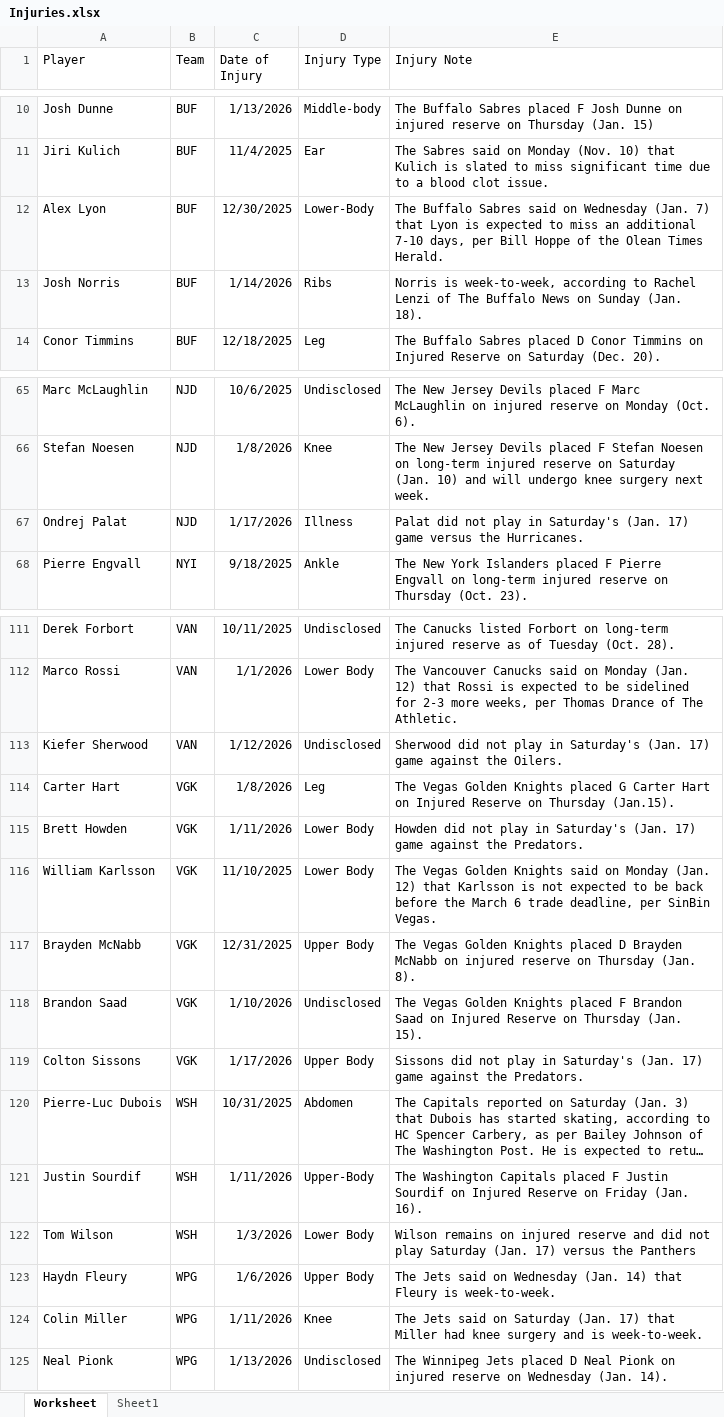
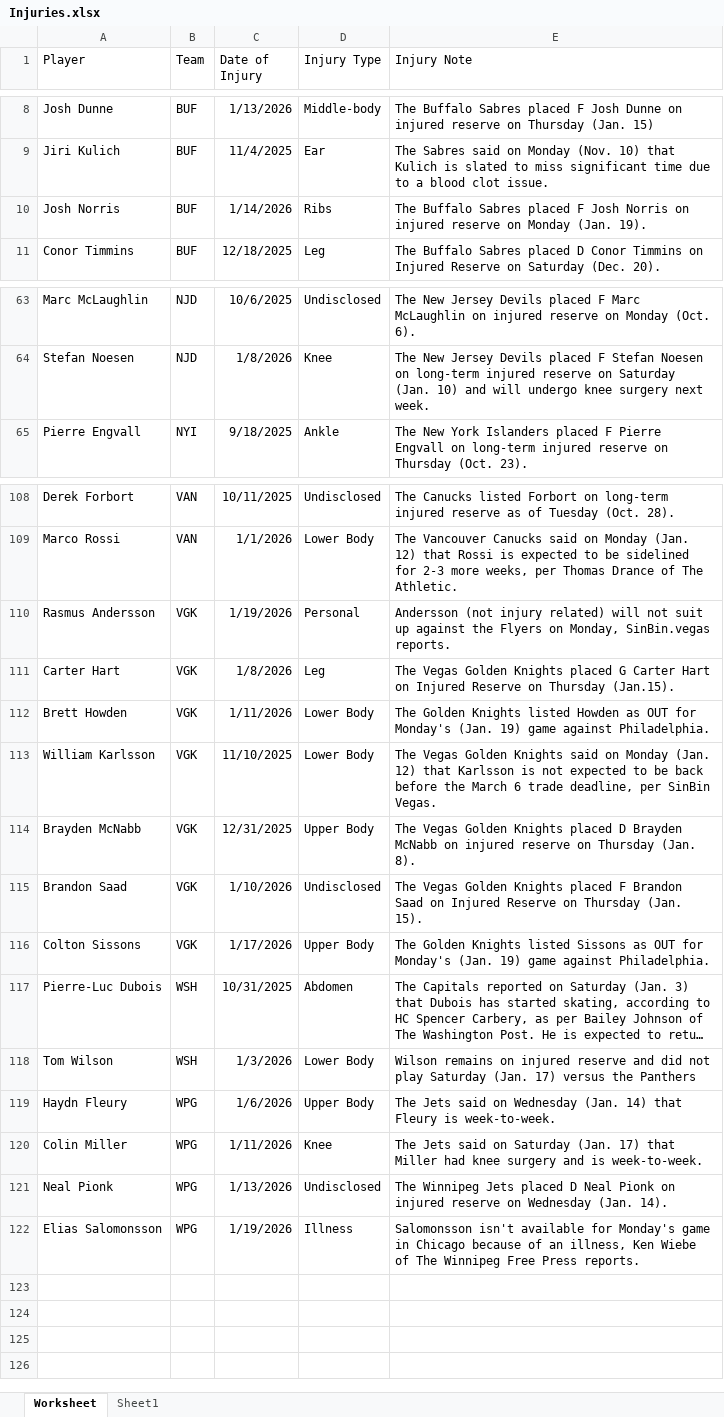
Before and after one commit to Brouz557/Hockey-Prop-Stop, an Excel workbook: Injuries.xlsx, sheet Worksheet, drawn as a sheet; only a part is shown, gaps mark what is left out; long unchanged cells end in …; values as stored, in another font and other column widths than the file's, no borders; table styles not drawn; removed rows and columns are numbered as before the commit, all else as after; the diff covers the shown part only; the diff names each change by its address in the sheet, - before the commit and + after, or states it on an @@ line.

```diff
--- a/Injuries.xlsx (sheet Worksheet)
+++ b/Injuries.xlsx (sheet Worksheet)
-row 12: Alex Lyon | BUF | 12/30/2025 | Lower-Body | The Buffalo Sabres said on Wednesday (Jan. 7) that Lyon is expected to miss an additional 7-10 days, per Bill Hoppe of the Olean Times Herald.
-E10 (Injury Note): Norris is week-to-week, according to Rachel Lenzi of The Buffalo News on Sunday (Jan. 18).
+E10 (Injury Note): The Buffalo Sabres placed F Josh Norris on injured reserve on Monday (Jan. 19).
-row 67: Ondrej Palat | NJD | 1/17/2026 | Illness | Palat did not play in Saturday's (Jan. 17) game versus the Hurricanes.
-row 113: Kiefer Sherwood | VAN | 1/12/2026 | Undisclosed | Sherwood did not play in Saturday's (Jan. 17) game against the Oilers.
+row 110: Rasmus Andersson | VGK | 1/19/2026 | Personal | Andersson (not injury related) will not suit up against the Flyers on Monday, SinBin.vegas reports.
-E112 (Injury Note): Howden did not play in Saturday's (Jan. 17) game against the Predators.
+E112 (Injury Note): The Golden Knights listed Howden as OUT for Monday's (Jan. 19) game against Philadelphia.
-E116 (Injury Note): Sissons did not play in Saturday's (Jan. 17) game against the Predators.
+E116 (Injury Note): The Golden Knights listed Sissons as OUT for Monday's (Jan. 19) game against Philadelphia.
-row 121: Justin Sourdif | WSH | 1/11/2026 | Upper-Body | The Washington Capitals placed F Justin Sourdif on Injured Reserve on Friday (Jan. 16).
+row 122: Elias Salomonsson | WPG | 1/19/2026 | Illness | Salomonsson isn't available for Monday's game in Chicago because of an illness, Ken Wiebe of The Winnipeg Free Press reports.
```
Also changed, not shown: 6 added rows, 7 removed rows and 12 edited cells elsewhere in this sheet, GOALTENDERS.xlsx, LINE DATA.xlsx, 2 other files.
